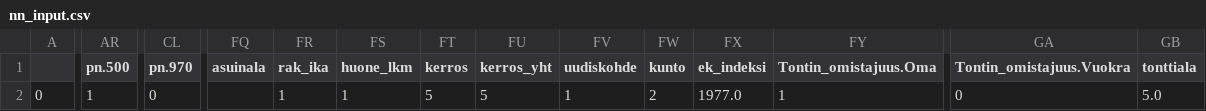
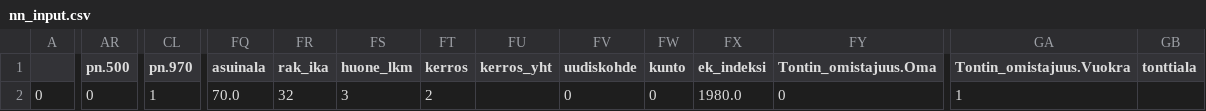
Before and after one commit to oschku/mvp-build, a CSV file: project/data/nn_input.csv, drawn as a sheet; only a part is shown, gaps mark what is left out; the diff covers the shown part only; the diff names each change by its address in the sheet, - before the commit and + after, or states it on an @@ line.

```diff
--- a/project/data/nn_input.csv
+++ b/project/data/nn_input.csv
-AR2 (pn.500): 1
+AR2 (pn.500): 0
-CL2 (pn.970): 0
+CL2 (pn.970): 1
-FQ2 (asuinala): (empty)
+FQ2 (asuinala): 70.0
-FR2 (rak_ika): 1
+FR2 (rak_ika): 32
-FS2 (huone_lkm): 1
+FS2 (huone_lkm): 3
-FT2 (kerros): 5
+FT2 (kerros): 2
-FU2 (kerros_yht): 5
+FU2 (kerros_yht): (empty)
-FV2 (uudiskohde): 1
+FV2 (uudiskohde): 0
-FW2 (kunto): 2
+FW2 (kunto): 0
-FX2 (ek_indeksi): 1977.0
+FX2 (ek_indeksi): 1980.0
-FY2 (Tontin_omistajuus.Oma): 1
+FY2 (Tontin_omistajuus.Oma): 0
-GA2 (Tontin_omistajuus.Vuokra): 0
+GA2 (Tontin_omistajuus.Vuokra): 1
-GB2 (tonttiala): 5.0
+GB2 (tonttiala): (empty)
```
Also changed, not shown: 13 edited cells elsewhere in this file, 3 other files.
